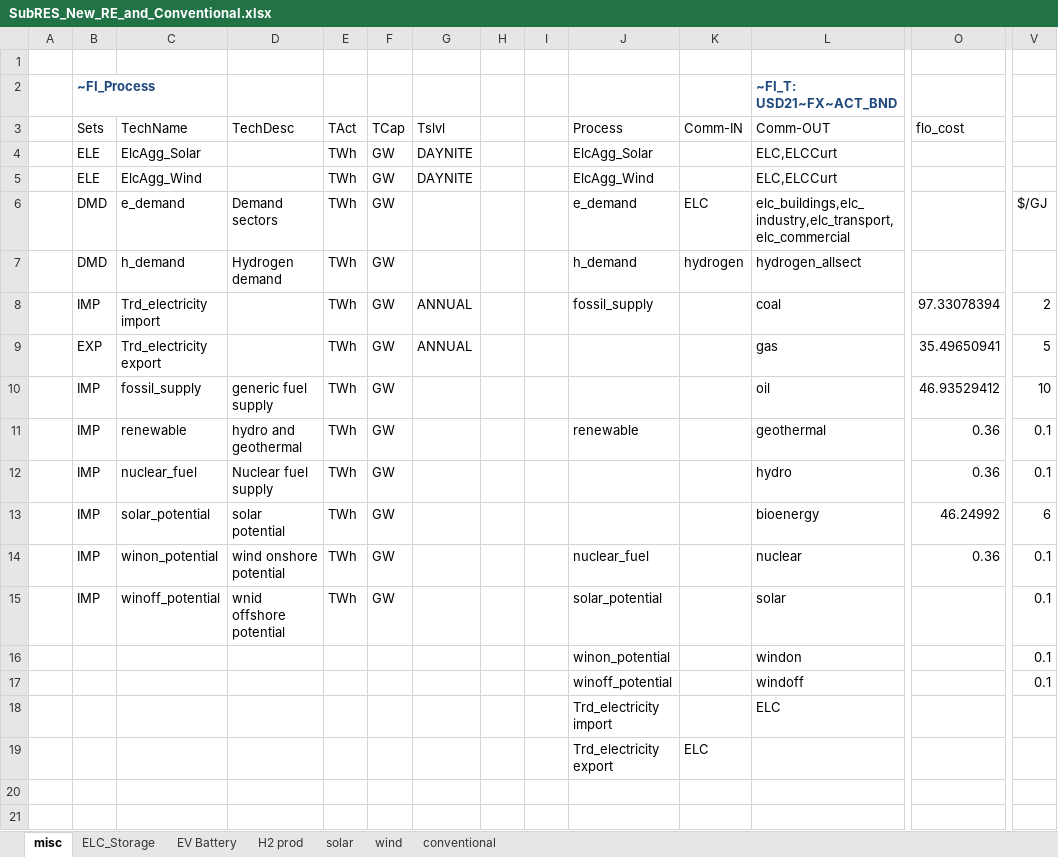
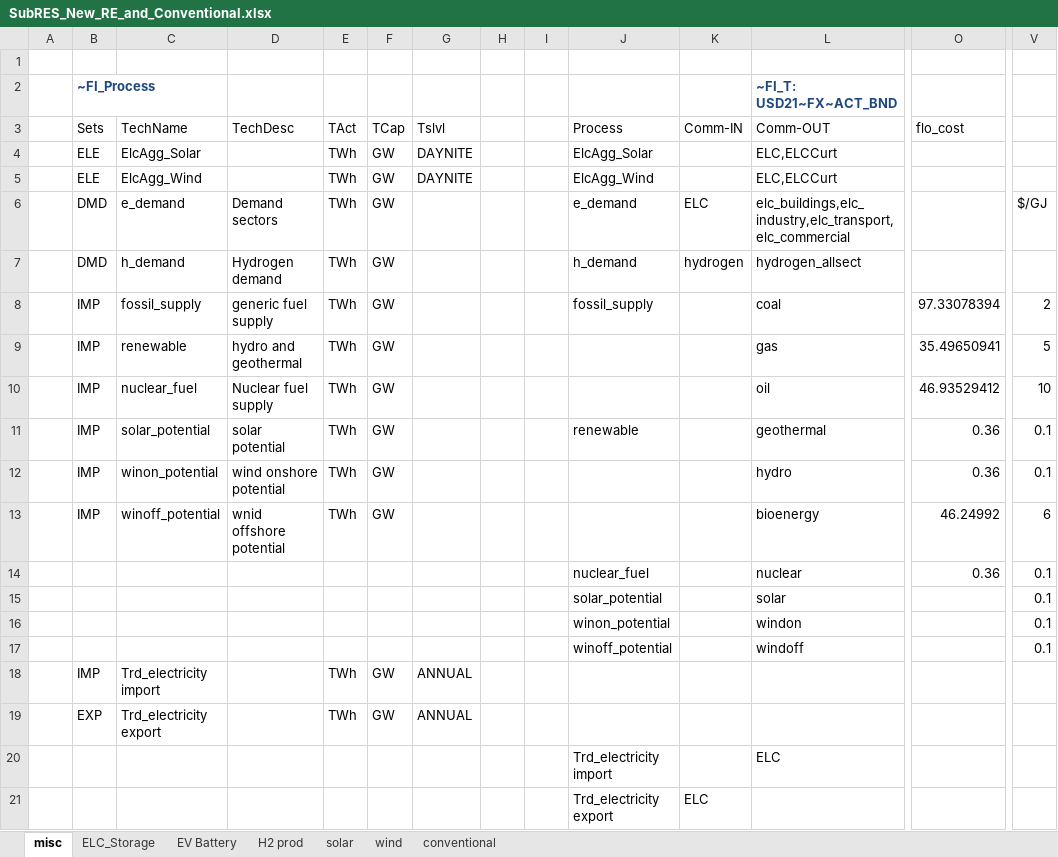
Before and after one commit to kraik98/ee-times, an Excel workbook: VerveStacks_EST/SubRES_Tmpl/SubRES_New_RE_and_Conventional.xlsx, sheet misc, drawn as a sheet; only a part is shown, gaps mark what is left out; values as stored, in another font and other column widths than the file's, no borders; removed rows and columns are numbered as before the commit, all else as after; rows hold the shown columns only; the diff names each change by its address in the sheet, - before the commit and + after, or states it on an @@ line.

```diff
--- a/VerveStacks_EST/SubRES_Tmpl/SubRES_New_RE_and_Conventional.xlsx (sheet misc)
+++ b/VerveStacks_EST/SubRES_Tmpl/SubRES_New_RE_and_Conventional.xlsx (sheet misc)
-C8 (TechName): Trd_electricity import
+C8 (TechName): fossil_supply
-D8 (TechDesc): (empty)
+D8 (TechDesc): generic fuel supply
-G8:G9 (Tslvl): ANNUAL
+G8:G9 (Tslvl): (empty)
-B9 (Sets): EXP
+B9 (Sets): IMP
-C9 (TechName): Trd_electricity export
+C9 (TechName): renewable
-D9 (TechDesc): (empty)
+D9 (TechDesc): hydro and geothermal
-C10 (TechName): fossil_supply
+C10 (TechName): nuclear_fuel
-D10 (TechDesc): generic fuel supply
+D10 (TechDesc): Nuclear fuel supply
-C11 (TechName): renewable
+C11 (TechName): solar_potential
-D11 (TechDesc): hydro and geothermal
+D11 (TechDesc): solar potential
-C12 (TechName): nuclear_fuel
+C12 (TechName): winon_potential
-D12 (TechDesc): Nuclear fuel supply
+D12 (TechDesc): wind onshore potential
-C13 (TechName): solar_potential
+C13 (TechName): winoff_potential
-D13 (TechDesc): solar potential
+D13 (TechDesc): wnid offshore potential
-row 14:  | IMP | winon_potential | wind onshore potential | TWh | GW |  |  |  | nuclear_fuel |  | nuclear | 0.36 | 0.1
-row 15:  | IMP | winoff_potential | wnid offshore potential | TWh | GW |  |  |  | solar_potential |  | solar |  | 0.1
+row 14:  |  |  |  |  |  |  |  |  | nuclear_fuel |  | nuclear | 0.36 | 0.1
+row 15:  |  |  |  |  |  |  |  |  | solar_potential |  | solar |  | 0.1
+row 18:  | IMP | Trd_electricity import |  | TWh | GW | ANNUAL
+row 19:  | EXP | Trd_electricity export |  | TWh | GW | ANNUAL
```
Also changed, not shown: formulas that keep their value, VerveStacks_EST/SuppXLS/Scen_bau.xlsx, 1 other file.
